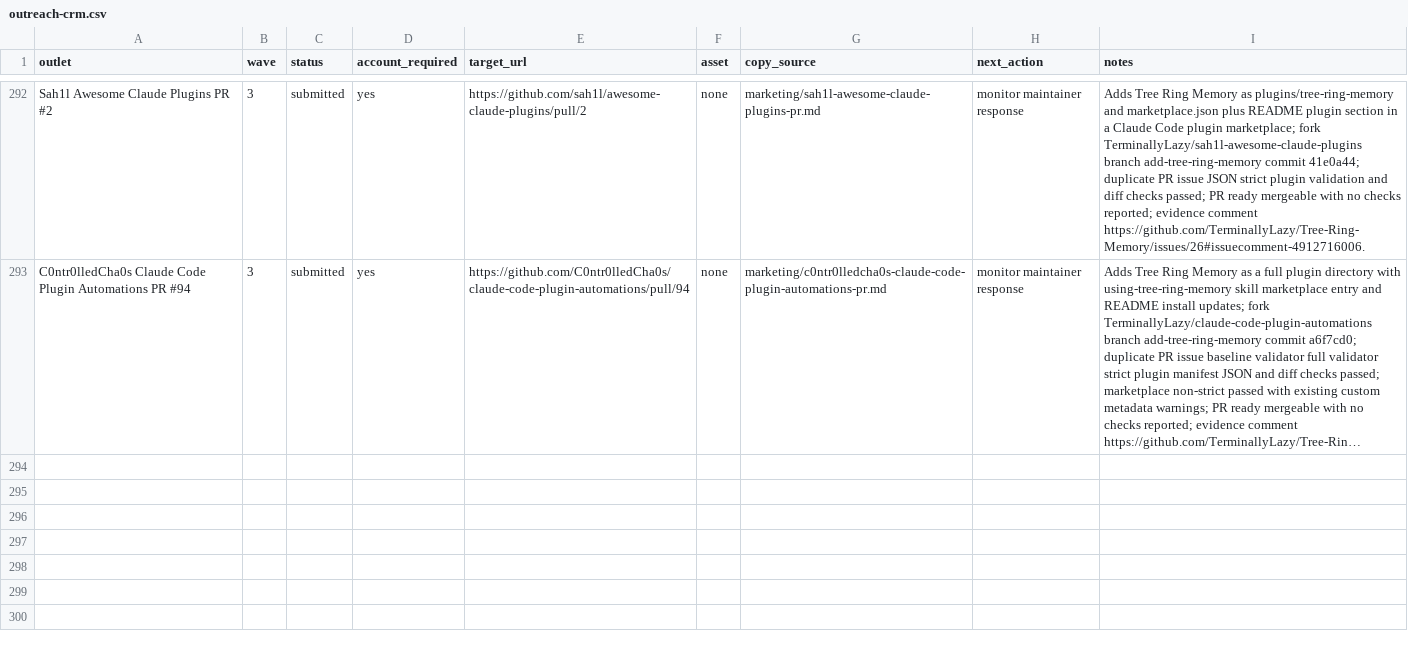
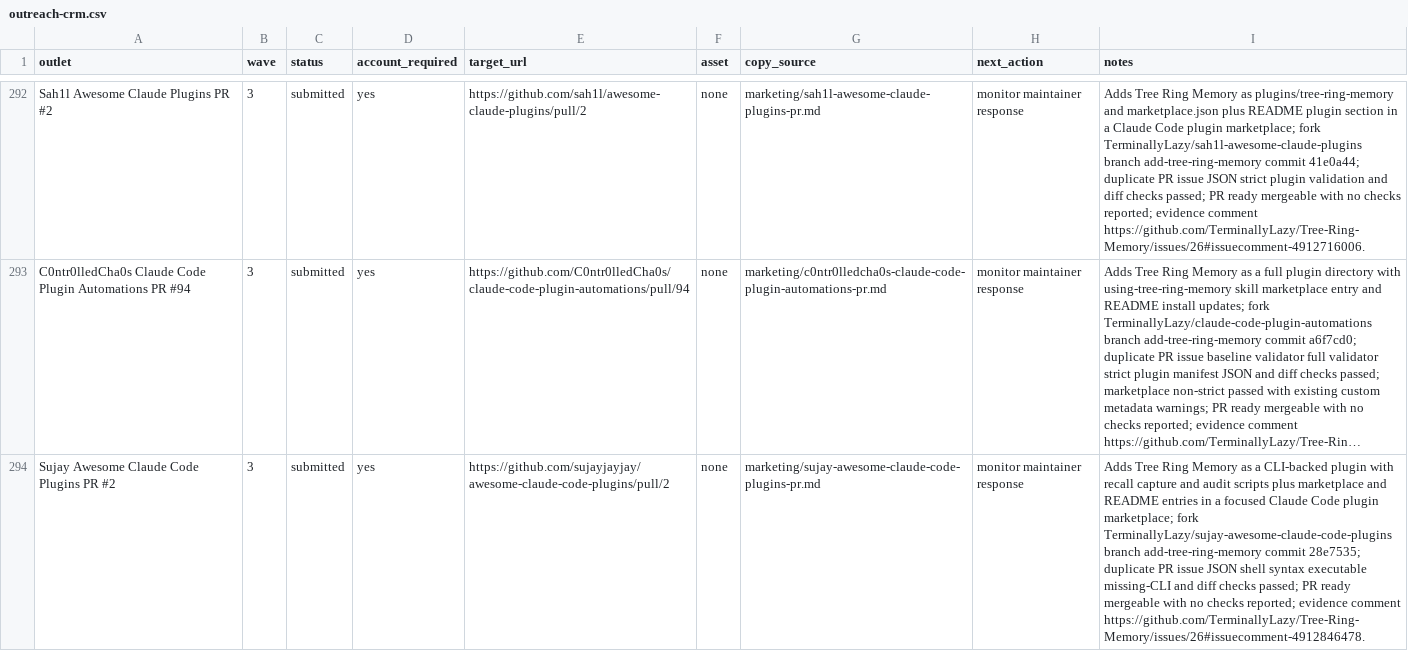
Before and after one commit to TerminallyLazy/Tree-Ring-Memory, a CSV file: marketing/outreach-crm.csv, drawn as a sheet; only a part is shown, gaps mark what is left out; long unchanged cells end in …; the diff names each change by its address in the sheet, - before the commit and + after, or states it on an @@ line.

```diff
--- a/marketing/outreach-crm.csv
+++ b/marketing/outreach-crm.csv
+row 294: Sujay Awesome Claude Code Plugins PR #2 | 3 | submitted | yes | https://github.com/sujayjayjay/awesome-claude-code-plugins/pull/2 | none | marketing/sujay-awesome-claude-code-plugins-pr.md | monitor maintainer response | Adds Tree Ring Memory as a CLI-backed plugin with recall capture and audit scripts plus marketplace and README entries in a focused Claude Code plugin marketplace; fork TerminallyLazy/sujay-awesome-claude-code-plugins branch add-tree-ring-memory commit 28e7535; duplicate PR issue JSON shell syntax executable missing-CLI and diff checks passed; PR ready mergeable with no checks reported; evidence comment https://github.com/TerminallyLazy/Tree-Ring-Memory/issues/26#issuecomment-4912846478.
```
Also changed, not shown: marketing/submission-ledger.csv, 1 other file.
